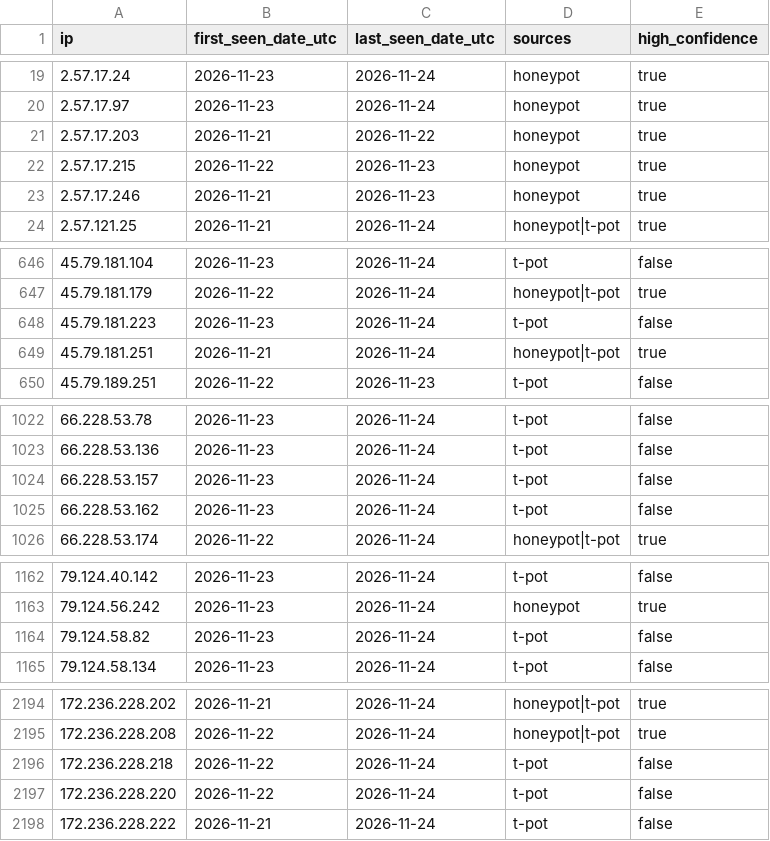
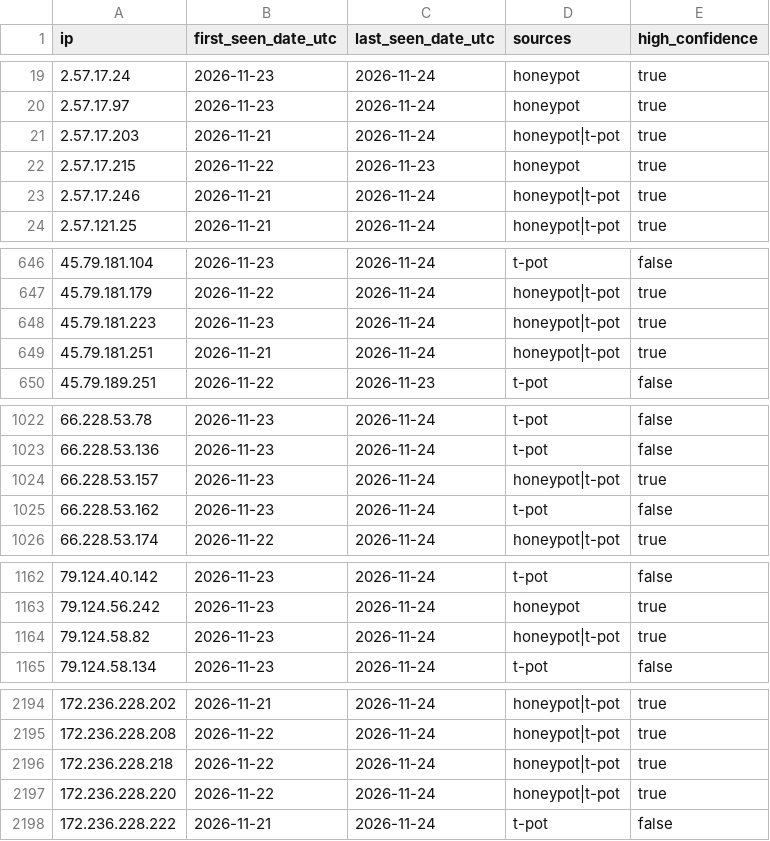
Before and after one commit to kotivahdit/blocklist, a CSV file: ipv4-all-7d.csv, drawn as a sheet; only a part is shown, gaps mark what is left out; the diff covers the shown part only.

```diff
--- a/ipv4-all-7d.csv
+++ b/ipv4-all-7d.csv
@@ -20,5 +20,5 @@ ip,first_seen_date_utc,last_seen_date_utc,sources,high_confidence
 2.57.17.97,2026-11-23,2026-11-24,honeypot,true
-2.57.17.203,2026-11-21,2026-11-22,honeypot,true
+2.57.17.203,2026-11-21,2026-11-24,honeypot|t-pot,true
 2.57.17.215,2026-11-22,2026-11-23,honeypot,true
-2.57.17.246,2026-11-21,2026-11-23,honeypot,true
+2.57.17.246,2026-11-21,2026-11-24,honeypot|t-pot,true
 2.57.121.25,2026-11-21,2026-11-24,honeypot|t-pot,true
@@ -647,3 +647,3 @@ ip,first_seen_date_utc,last_seen_date_utc,sources,high_confidence
 45.79.181.179,2026-11-22,2026-11-24,honeypot|t-pot,true
-45.79.181.223,2026-11-23,2026-11-24,t-pot,false
+45.79.181.223,2026-11-23,2026-11-24,honeypot|t-pot,true
 45.79.181.251,2026-11-21,2026-11-24,honeypot|t-pot,true
@@ -1023,3 +1023,3 @@ ip,first_seen_date_utc,last_seen_date_utc,sources,high_confidence
 66.228.53.136,2026-11-23,2026-11-24,t-pot,false
-66.228.53.157,2026-11-23,2026-11-24,t-pot,false
+66.228.53.157,2026-11-23,2026-11-24,honeypot|t-pot,true
 66.228.53.162,2026-11-23,2026-11-24,t-pot,false
@@ -1163,3 +1163,3 @@ ip,first_seen_date_utc,last_seen_date_utc,sources,high_confidence
 79.124.56.242,2026-11-23,2026-11-24,honeypot,true
-79.124.58.82,2026-11-23,2026-11-24,t-pot,false
+79.124.58.82,2026-11-23,2026-11-24,honeypot|t-pot,true
 79.124.58.134,2026-11-23,2026-11-24,t-pot,false
@@ -2195,4 +2195,4 @@ ip,first_seen_date_utc,last_seen_date_utc,sources,high_confidence
 172.236.228.208,2026-11-22,2026-11-24,honeypot|t-pot,true
-172.236.228.218,2026-11-22,2026-11-24,t-pot,false
-172.236.228.220,2026-11-22,2026-11-24,t-pot,false
+172.236.228.218,2026-11-22,2026-11-24,honeypot|t-pot,true
+172.236.228.220,2026-11-22,2026-11-24,honeypot|t-pot,true
 172.236.228.222,2026-11-21,2026-11-24,t-pot,false
```
Also changed, not shown: 11 edited cells elsewhere in this file, misp/hashes.csv, 9 other files.
